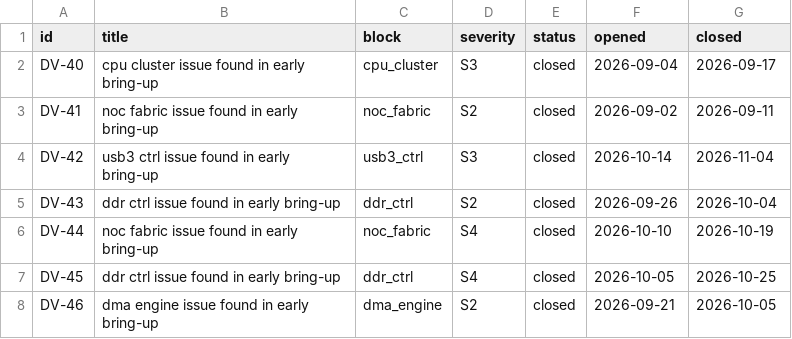
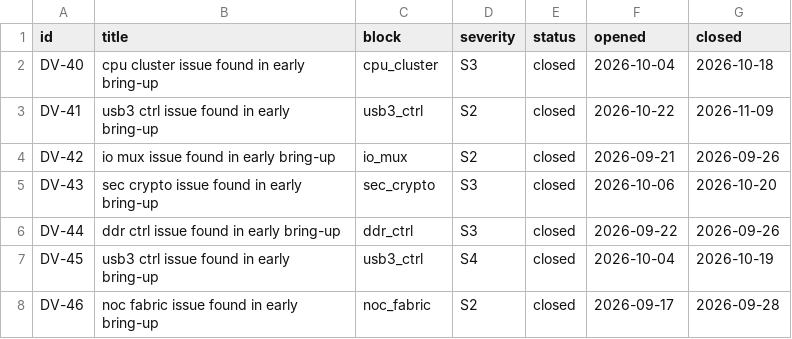
Before and after one commit to bhaskar12pr/bhaskar-prakash, a CSV file: soc_dashboard/projects/orion_soc/bugs.csv, drawn as a sheet; only a part is shown; the diff covers the shown part only.

```diff
--- a/soc_dashboard/projects/orion_soc/bugs.csv
+++ b/soc_dashboard/projects/orion_soc/bugs.csv
@@ -1,8 +1,8 @@
 id,title,block,severity,status,opened,closed
-DV-40,cpu cluster issue found in early bring-up,cpu_cluster,S3,closed,2026-09-04,2026-09-17
-DV-41,noc fabric issue found in early bring-up,noc_fabric,S2,closed,2026-09-02,2026-09-11
-DV-42,usb3 ctrl issue found in early bring-up,usb3_ctrl,S3,closed,2026-10-14,2026-11-04
-DV-43,ddr ctrl issue found in early bring-up,ddr_ctrl,S2,closed,2026-09-26,2026-10-04
-DV-44,noc fabric issue found in early bring-up,noc_fabric,S4,closed,2026-10-10,2026-10-19
-DV-45,ddr ctrl issue found in early bring-up,ddr_ctrl,S4,closed,2026-10-05,2026-10-25
-DV-46,dma engine issue found in early bring-up,dma_engine,S2,closed,2026-09-21,2026-10-05
+DV-40,cpu cluster issue found in early bring-up,cpu_cluster,S3,closed,2026-10-04,2026-10-18
+DV-41,usb3 ctrl issue found in early bring-up,usb3_ctrl,S2,closed,2026-10-22,2026-11-09
+DV-42,io mux issue found in early bring-up,io_mux,S2,closed,2026-09-21,2026-09-26
+DV-43,sec crypto issue found in early bring-up,sec_crypto,S3,closed,2026-10-06,2026-10-20
+DV-44,ddr ctrl issue found in early bring-up,ddr_ctrl,S3,closed,2026-09-22,2026-09-26
+DV-45,usb3 ctrl issue found in early bring-up,usb3_ctrl,S4,closed,2026-10-04,2026-10-19
+DV-46,noc fabric issue found in early bring-up,noc_fabric,S2,closed,2026-09-17,2026-09-28
```
Also changed, not shown: 74 edited cells elsewhere in this file, soc_dashboard/projects/lyra_soc/bugs.csv, soc_dashboard/projects/lyra_soc/regression_runs.csv, 15 other files.
